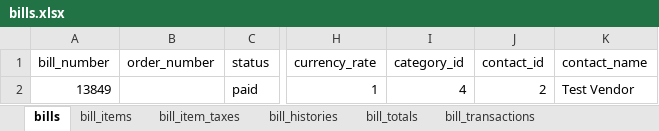
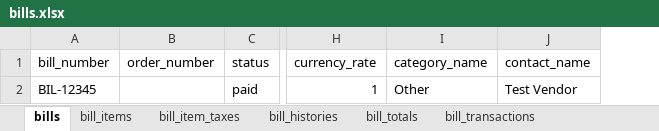
Before and after one commit to josh-taylor-k3/akaunting_crm_laravel, an Excel workbook: public/files/import/bills.xlsx, sheet bills, drawn as a sheet; only a part is shown, gaps mark what is left out; values as stored, in another font and other column widths than the file's, no borders; removed rows and columns are numbered as before the commit, all else as after; the diff names each change by its address in the sheet, - before the commit and + after, or states it on an @@ line.

Commit message:
bills import/export

```diff
--- a/public/files/import/bills.xlsx (sheet bills)
+++ b/public/files/import/bills.xlsx (sheet bills)
-column I (category_id), row 2: 4
-column J (contact_id), row 2: 2
+column I (category_name), row 2: Other
-A2 (bill_number): 13849
+A2 (bill_number): BIL-12345
```
Also changed, not shown: sheet bill_transactions, sheet bill_items, sheet bill_item_taxes, sheet bill_histories, sheet bill_totals, public/files/import/customers.xlsx, 16 other files.
